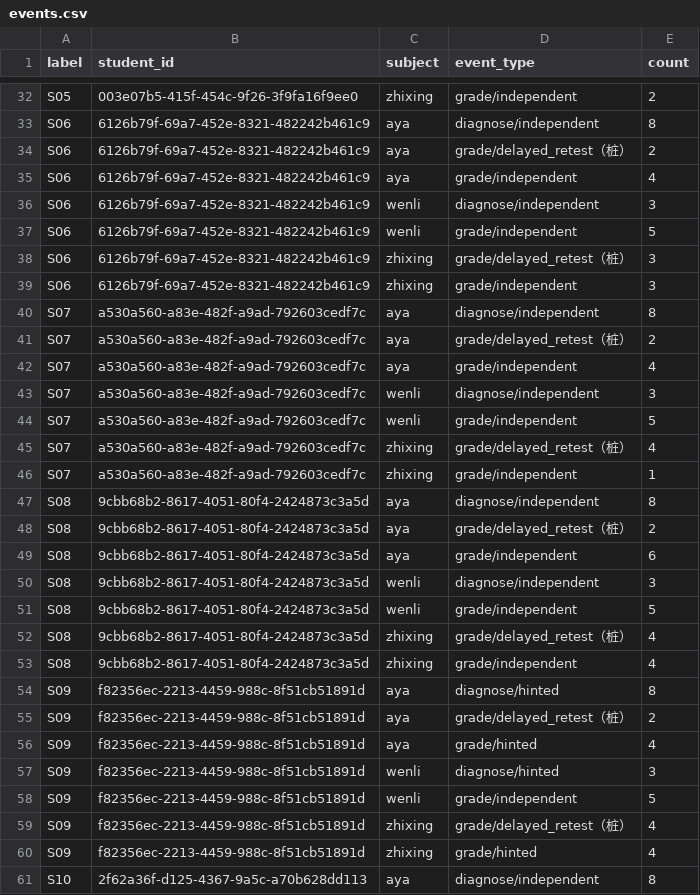
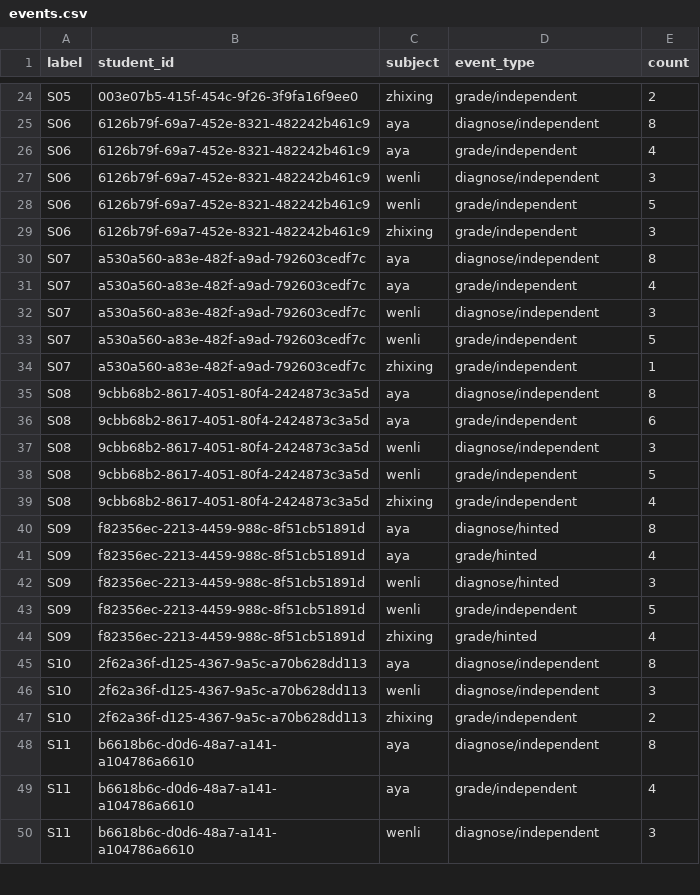
Before and after one commit to zeemen/starbuddy, a CSV file: tools/e2e-cohort/sample/events.csv, drawn as a sheet; only a part is shown, gaps mark what is left out; the shorter side is filled out with more unchanged rows; the diff covers the shown part only.

```diff
--- a/tools/e2e-cohort/sample/events.csv
+++ b/tools/e2e-cohort/sample/events.csv
@@ -33,3 +25,2 @@ S05,003e07b5-415f-454c-9f26-3f9fa16f9ee0,zhixing,grade/independent,2
 S06,6126b79f-69a7-452e-8321-482242b461c9,aya,diagnose/independent,8
-S06,6126b79f-69a7-452e-8321-482242b461c9,aya,grade/delayed_retest（桩）,2
 S06,6126b79f-69a7-452e-8321-482242b461c9,aya,grade/independent,4
@@ -37,6 +28,4 @@ S06,6126b79f-69a7-452e-8321-482242b461c9,wenli,diagnose/independent,3
 S06,6126b79f-69a7-452e-8321-482242b461c9,wenli,grade/independent,5
-S06,6126b79f-69a7-452e-8321-482242b461c9,zhixing,grade/delayed_retest（桩）,3
 S06,6126b79f-69a7-452e-8321-482242b461c9,zhixing,grade/independent,3
 S07,a530a560-a83e-482f-a9ad-792603cedf7c,aya,diagnose/independent,8
-S07,a530a560-a83e-482f-a9ad-792603cedf7c,aya,grade/delayed_retest（桩）,2
 S07,a530a560-a83e-482f-a9ad-792603cedf7c,aya,grade/independent,4
@@ -44,6 +33,4 @@ S07,a530a560-a83e-482f-a9ad-792603cedf7c,wenli,diagnose/independent,3
 S07,a530a560-a83e-482f-a9ad-792603cedf7c,wenli,grade/independent,5
-S07,a530a560-a83e-482f-a9ad-792603cedf7c,zhixing,grade/delayed_retest（桩）,4
 S07,a530a560-a83e-482f-a9ad-792603cedf7c,zhixing,grade/independent,1
 S08,9cbb68b2-8617-4051-80f4-2424873c3a5d,aya,diagnose/independent,8
-S08,9cbb68b2-8617-4051-80f4-2424873c3a5d,aya,grade/delayed_retest（桩）,2
 S08,9cbb68b2-8617-4051-80f4-2424873c3a5d,aya,grade/independent,6
@@ -51,6 +38,4 @@ S08,9cbb68b2-8617-4051-80f4-2424873c3a5d,wenli,diagnose/independent,3
 S08,9cbb68b2-8617-4051-80f4-2424873c3a5d,wenli,grade/independent,5
-S08,9cbb68b2-8617-4051-80f4-2424873c3a5d,zhixing,grade/delayed_retest（桩）,4
 S08,9cbb68b2-8617-4051-80f4-2424873c3a5d,zhixing,grade/independent,4
 S09,f82356ec-2213-4459-988c-8f51cb51891d,aya,diagnose/hinted,8
-S09,f82356ec-2213-4459-988c-8f51cb51891d,aya,grade/delayed_retest（桩）,2
 S09,f82356ec-2213-4459-988c-8f51cb51891d,aya,grade/hinted,4
@@ -58,3 +43,2 @@ S09,f82356ec-2213-4459-988c-8f51cb51891d,wenli,diagnose/hinted,3
 S09,f82356ec-2213-4459-988c-8f51cb51891d,wenli,grade/independent,5
-S09,f82356ec-2213-4459-988c-8f51cb51891d,zhixing,grade/delayed_retest（桩）,4
 S09,f82356ec-2213-4459-988c-8f51cb51891d,zhixing,grade/hinted,4
```
Also changed, not shown: 24 removed rows elsewhere in this file, tools/e2e-cohort/sample/nodes.csv, 45 other files.
